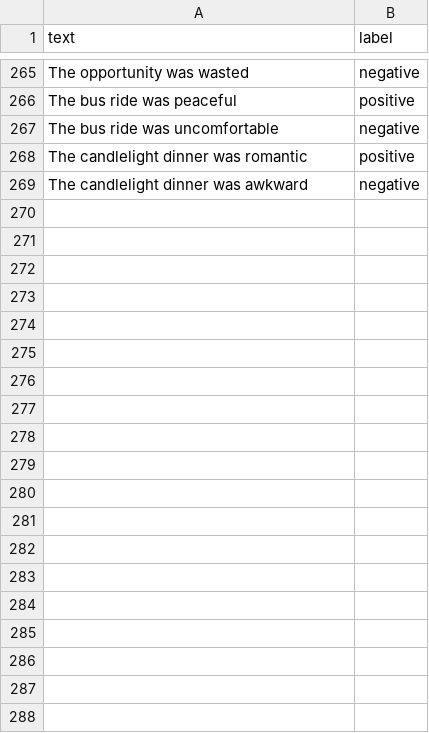
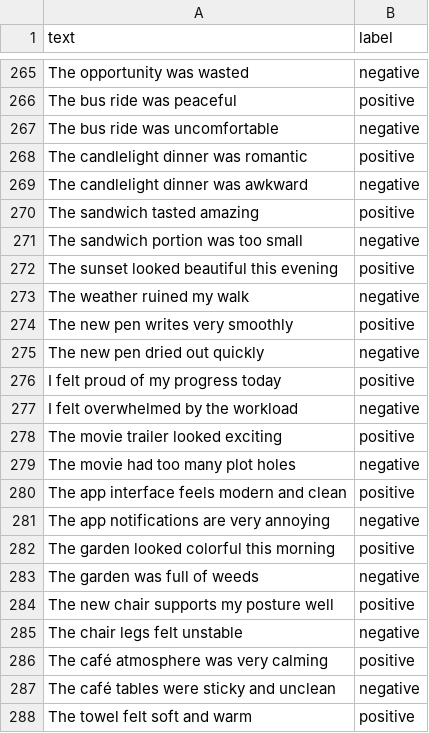
Before and after one commit to leo90614/Mini-Ai-Pipeline, a CSV file: data/sentiment_data.csv, drawn as a sheet; only a part is shown, gaps mark what is left out; the diff covers the shown part only; the diff names each change by its address in the sheet, - before the commit and + after, or states it on an @@ line.

Commit message:
Update sentiment_data.csv

```diff
--- a/data/sentiment_data.csv
+++ b/data/sentiment_data.csv
+row 270: The sandwich tasted amazing | positive
+row 271: The sandwich portion was too small | negative
+row 272: The sunset looked beautiful this evening | positive
+row 273: The weather ruined my walk | negative
+row 274: The new pen writes very smoothly | positive
+row 275: The new pen dried out quickly | negative
+row 276: I felt proud of my progress today | positive
+row 277: I felt overwhelmed by the workload | negative
+row 278: The movie trailer looked exciting | positive
+row 279: The movie had too many plot holes | negative
+row 280: The app interface feels modern and clean | positive
+row 281: The app notifications are very annoying | negative
+row 282: The garden looked colorful this morning | positive
+row 283: The garden was full of weeds | negative
+row 284: The new chair supports my posture well | positive
+row 285: The chair legs felt unstable | negative
+row 286: The café atmosphere was very calming | positive
+row 287: The café tables were sticky and unclean | negative
+row 288: The towel felt soft and warm | positive
```
Also changed, not shown: 12 added rows elsewhere in this file.
